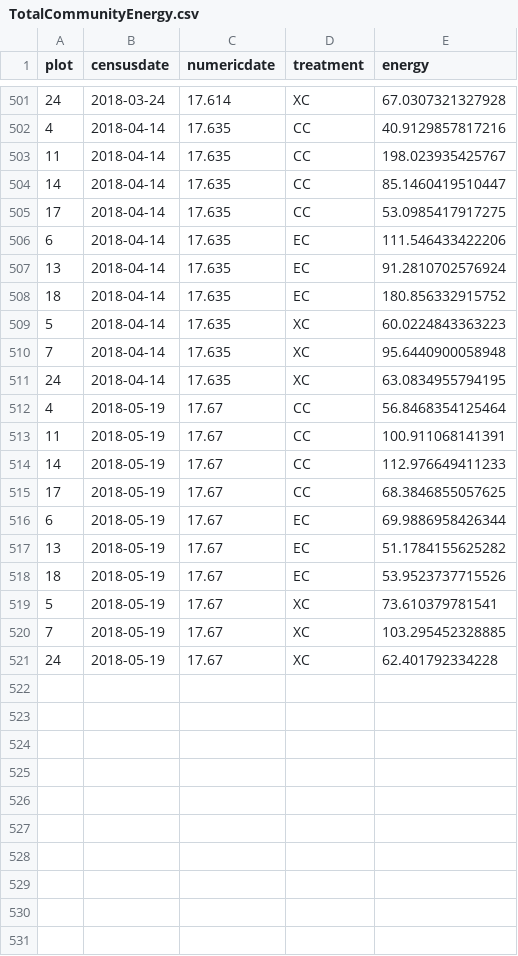
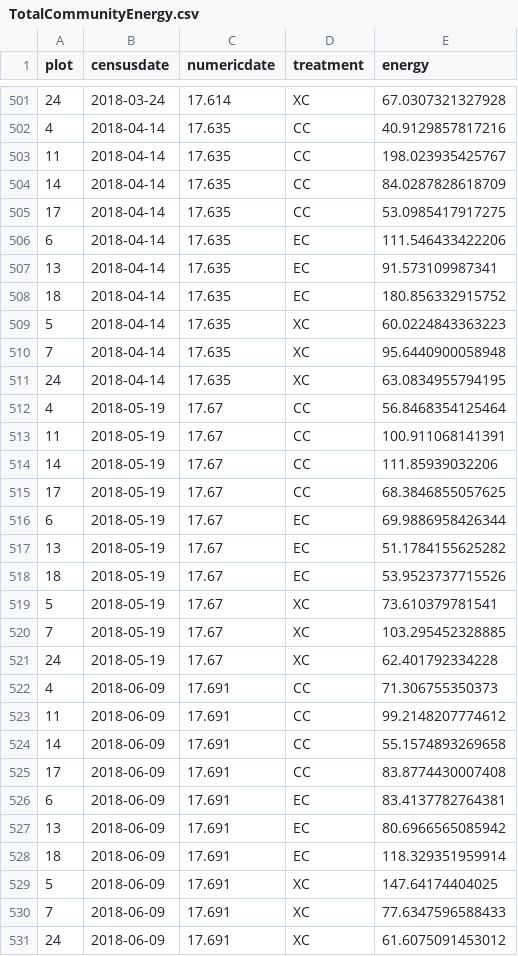
Before and after one commit to emchristensen/PlotSwitch, a CSV file: TotalCommunityEnergy.csv, drawn as a sheet; only a part is shown, gaps mark what is left out.

Commit message:
update data csvs to June 2018

```diff
--- a/TotalCommunityEnergy.csv
+++ b/TotalCommunityEnergy.csv
@@ -503,6 +503,6 @@
 11,2018-04-14,17.635,"CC",198.023935425767
-14,2018-04-14,17.635,"CC",85.1460419510447
+14,2018-04-14,17.635,"CC",84.0287828618709
 17,2018-04-14,17.635,"CC",53.0985417917275
 6,2018-04-14,17.635,"EC",111.546433422206
-13,2018-04-14,17.635,"EC",91.2810702576924
+13,2018-04-14,17.635,"EC",91.573109987341
 18,2018-04-14,17.635,"EC",180.856332915752
@@ -513,3 +513,3 @@
 11,2018-05-19,17.67,"CC",100.911068141391
-14,2018-05-19,17.67,"CC",112.976649411233
+14,2018-05-19,17.67,"CC",111.85939032206
 17,2018-05-19,17.67,"CC",68.3846855057625
@@ -521 +521,11 @@
 24,2018-05-19,17.67,"XC",62.401792334228
+4,2018-06-09,17.691,"CC",71.306755350373
+11,2018-06-09,17.691,"CC",99.2148207774612
+14,2018-06-09,17.691,"CC",55.1574893269658
+17,2018-06-09,17.691,"CC",83.8774430007408
+6,2018-06-09,17.691,"EC",83.4137782764381
+13,2018-06-09,17.691,"EC",80.6966565085942
+18,2018-06-09,17.691,"EC",118.329351959914
+5,2018-06-09,17.691,"XC",147.64174404025
+7,2018-06-09,17.691,"XC",77.6347596588433
+24,2018-06-09,17.691,"XC",61.6075091453012
```
Also changed, not shown: Dipo_counts.csv, SmallGranivores.csv, 2 other files.
